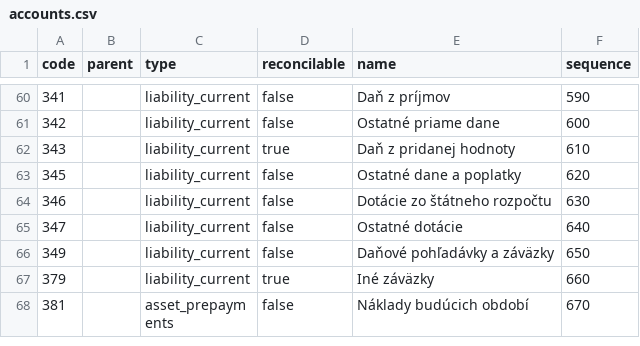
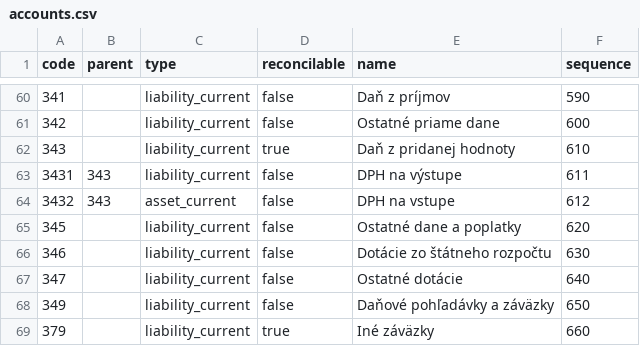
Before and after one commit to Ekwo-ai/ekwo-os, a CSV file: packs/sk/accounts.csv, drawn as a sheet; only a part is shown, gaps mark what is left out; the shorter side is filled out with more unchanged rows.

Commit message:
fix(sk): split the VAT clearing account and use a listed VATEX code
Every SK tax posted straight to 343, the same account named as the
declaration's settlement account, so settle_filing had nothing left to
clear once the return moved its net there. 343 stays the settlement
account; new sub-accounts 3431 (DPH na výstupe) and 3432 (DPH na
vstupe) carry the output and deductible input postings instead, with
reverse-charge taxes posting the payable side to 3431 and the
deductible side to 3432. The golden trial balance is updated by hand
for the new split.

SK-S-EXEMPT-NAJOM also carried VATEX-EU-135, which is not one of the
CEF VATEX codes an invoice may cite (BR-CL-22); switched to
VATEX-EU-135-1, the code the list actually carries for exempt letting
of immovable property.

```diff
--- a/packs/sk/accounts.csv
+++ b/packs/sk/accounts.csv
@@ -62,2 +62,4 @@ code,parent,type,reconcilable,name,sequence
 343,,liability_current,true,Daň z pridanej hodnoty,610
+3431,343,liability_current,false,DPH na výstupe,611
+3432,343,asset_current,false,DPH na vstupe,612
 345,,liability_current,false,Ostatné dane a poplatky,620
```
Also changed, not shown: 3 other files.
